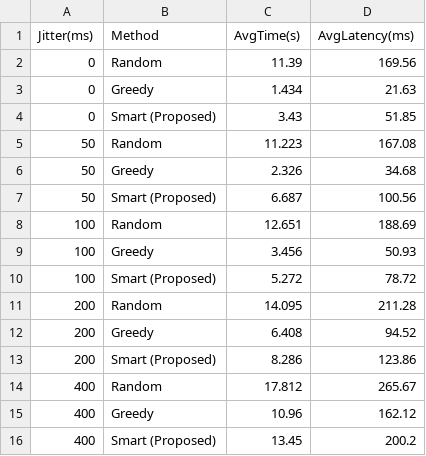
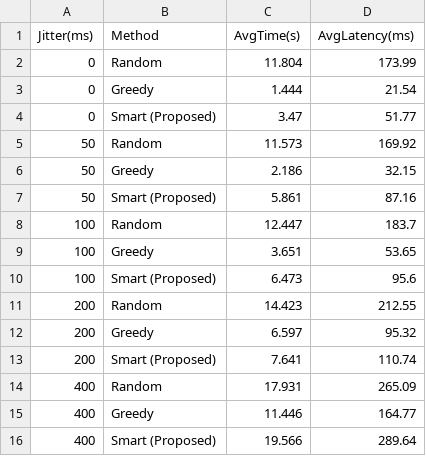
Before and after one commit to Cantoneseman/ce2s_enhanced, a CSV file: results/jitter_test_results.csv, drawn as a sheet.

```diff
--- a/results/jitter_test_results.csv
+++ b/results/jitter_test_results.csv
@@ -1,16 +1,16 @@
 Jitter(ms),Method,AvgTime(s),AvgLatency(ms)
-0,Random,11.39,169.56
-0,Greedy,1.434,21.63
-0,Smart (Proposed),3.43,51.85
-50,Random,11.223,167.08
-50,Greedy,2.326,34.68
-50,Smart (Proposed),6.687,100.56
-100,Random,12.651,188.69
-100,Greedy,3.456,50.93
-100,Smart (Proposed),5.272,78.72
-200,Random,14.095,211.28
-200,Greedy,6.408,94.52
-200,Smart (Proposed),8.286,123.86
-400,Random,17.812,265.67
-400,Greedy,10.96,162.12
-400,Smart (Proposed),13.45,200.2
+0,Random,11.804,173.99
+0,Greedy,1.444,21.54
+0,Smart (Proposed),3.47,51.77
+50,Random,11.573,169.92
+50,Greedy,2.186,32.15
+50,Smart (Proposed),5.861,87.16
+100,Random,12.447,183.7
+100,Greedy,3.651,53.65
+100,Smart (Proposed),6.473,95.6
+200,Random,14.423,212.55
+200,Greedy,6.597,95.32
+200,Smart (Proposed),7.641,110.74
+400,Random,17.931,265.09
+400,Greedy,11.446,164.77
+400,Smart (Proposed),19.566,289.64
```
Also changed, not shown: results/datatype_test_results.csv, 41 other files.
